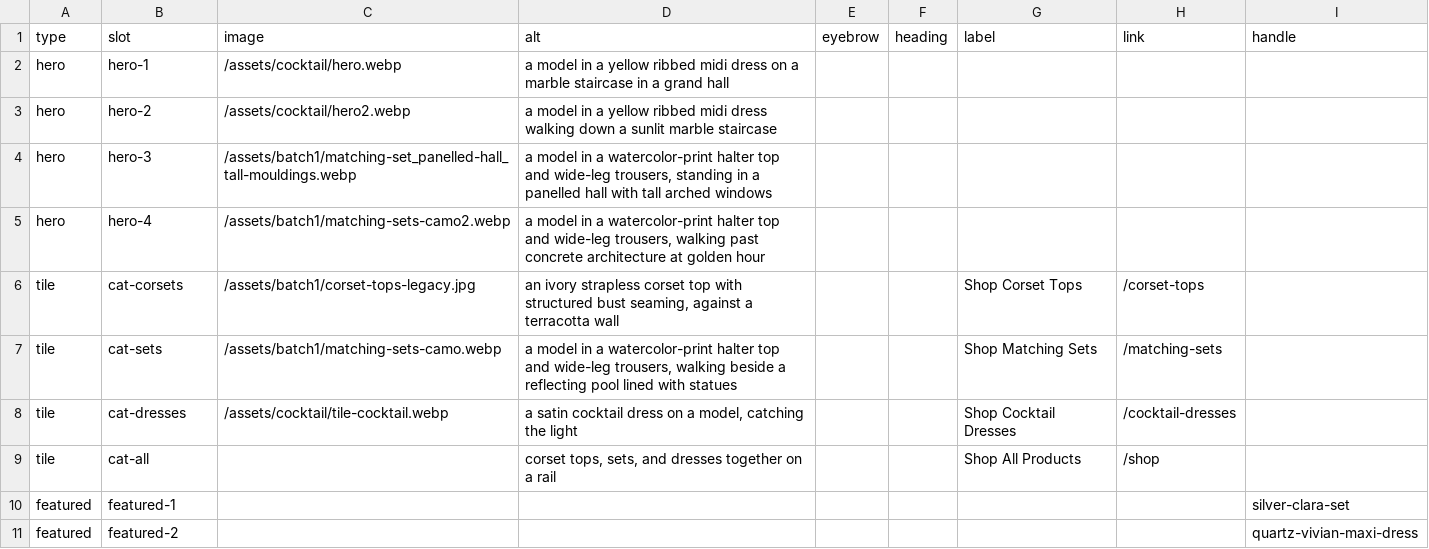
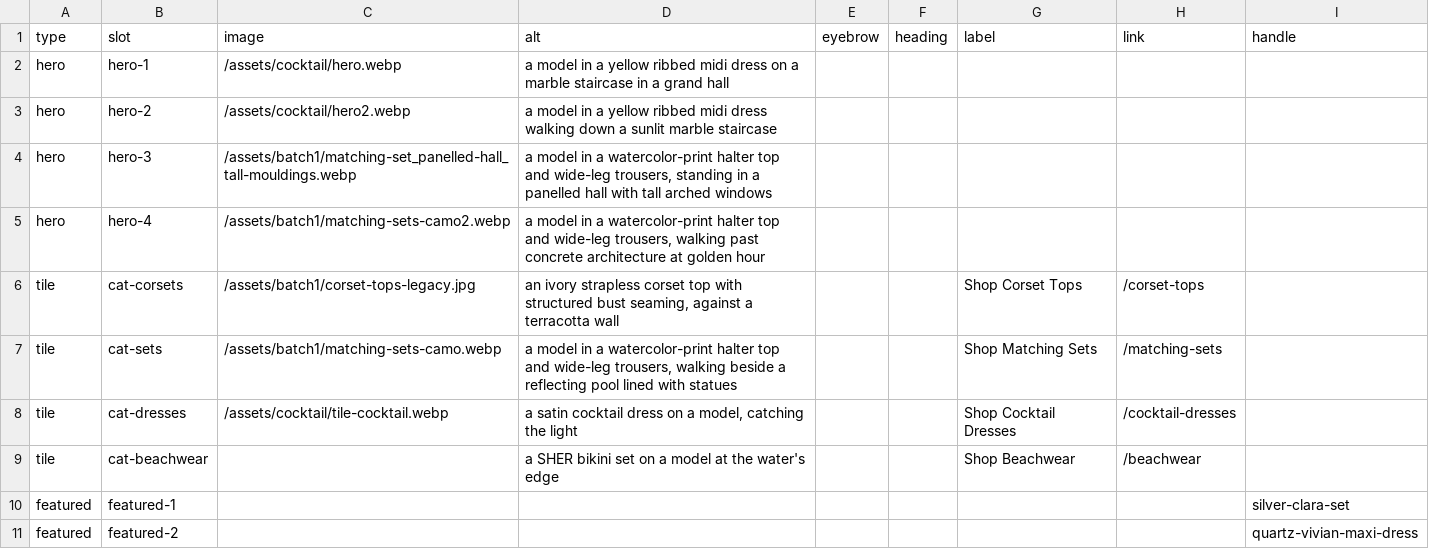
Before and after one commit to sherbrand/sher-shop-v3, a TSV file: docs/content/d-004_home.tsv, drawn as a sheet; removed rows and columns are numbered as before the commit, all else as after; the diff names each change by its address in the sheet, - before the commit and + after, or states it on an @@ line.

```diff
--- a/docs/content/d-004_home.tsv
+++ b/docs/content/d-004_home.tsv
-row 9: tile | cat-all |  | corset tops, sets, and dresses together on a rail |  |  | Shop All Products | /shop
+row 9: tile | cat-beachwear |  | a SHER bikini set on a model at the water's edge |  |  | Shop Beachwear | /beachwear
```
Also changed, not shown: 33 other files.
